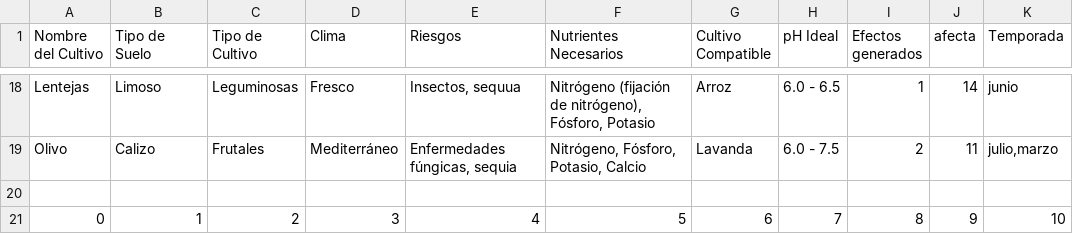
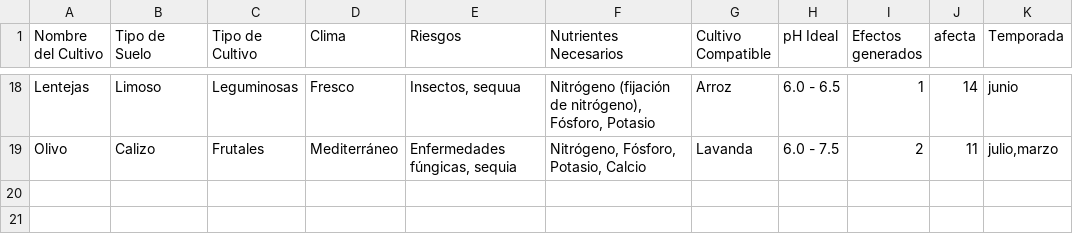
Before and after one commit to 211099/algoritmo-genetici-mejor-cultivo, a CSV file: dataset.csv, drawn as a sheet; only a part is shown, gaps mark what is left out; the diff names each change by its address in the sheet, - before the commit and + after, or states it on an @@ line.

```diff
--- a/dataset.csv
+++ b/dataset.csv
-row 20: (empty)
-row 21: 0 | 1 | 2 | 3 | 4 | 5 | 6 | 7 | 8 | 9 | 10
```
Also changed, not shown: 5 other files.
